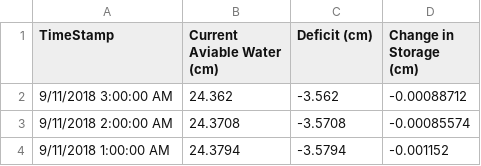
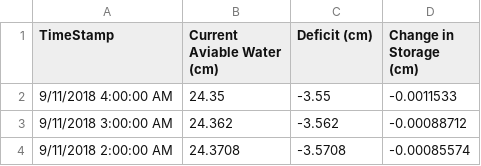
Before and after one commit to SoilMoisture/SoilMoisture.github.io, a CSV file: Creech_CR200Series_envscan_combine_Para.csv, drawn as a sheet; only a part is shown; the shorter side is filled out with more unchanged rows.

```diff
--- a/Creech_CR200Series_envscan_combine_Para.csv
+++ b/Creech_CR200Series_envscan_combine_Para.csv
@@ -1,2 +1,3 @@
 TimeStamp,Current Aviable Water (cm),Deficit (cm),Change in Storage (cm)
+9/11/2018 4:00:00 AM,24.35,-3.55,-0.0011533
 9/11/2018 3:00:00 AM,24.362,-3.562,-0.00088712
```
Also changed, not shown: Creech_CR1000_envscan_combine_Para.csv, 8 other files.
